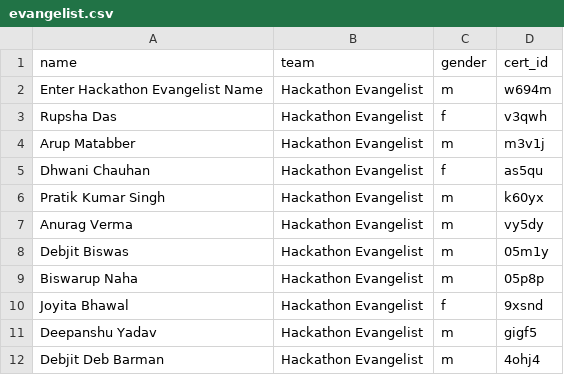
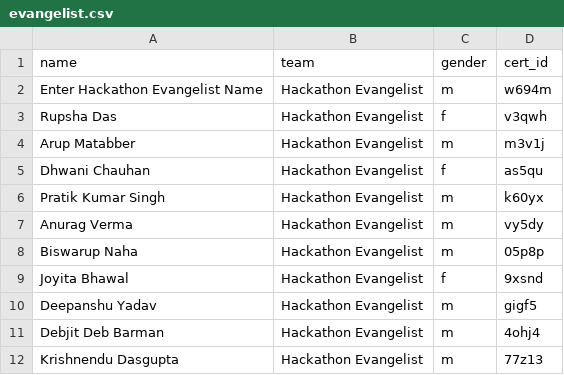
Before and after one commit to sagnikmitra/certificates, a CSV file: evangelist.csv, drawn as a sheet; only a part is shown; the shorter side is filled out with more unchanged rows; the diff names each change by its address in the sheet, - before the commit and + after, or states it on an @@ line.

Commit message:
Update evangelist.csv

```diff
--- a/evangelist.csv
+++ b/evangelist.csv
-row 8: Debjit Biswas | Hackathon Evangelist | m | 05m1y
```
